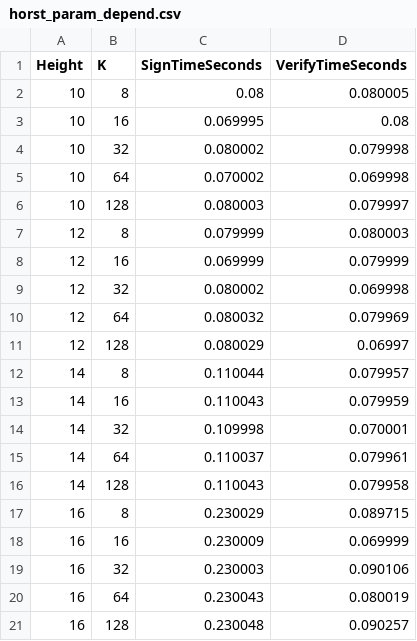
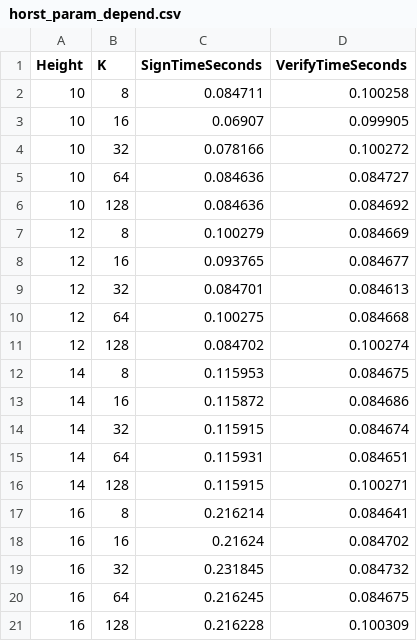
Before and after one commit to hokinhim/xmss-horst-analyze, a CSV file: results/horst_param_depend.csv, drawn as a sheet.

```diff
--- a/results/horst_param_depend.csv
+++ b/results/horst_param_depend.csv
@@ -1,21 +1,21 @@
 Height,K,SignTimeSeconds,VerifyTimeSeconds
-10,8,0.08,0.080005
-10,16,0.069995,0.08
-10,32,0.080002,0.079998
-10,64,0.070002,0.069998
-10,128,0.080003,0.079997
-12,8,0.079999,0.080003
-12,16,0.069999,0.079999
-12,32,0.080002,0.069998
-12,64,0.080032,0.079969
-12,128,0.080029,0.06997
-14,8,0.110044,0.079957
-14,16,0.110043,0.079959
-14,32,0.109998,0.070001
-14,64,0.110037,0.079961
-14,128,0.110043,0.079958
-16,8,0.230029,0.089715
-16,16,0.230009,0.069999
-16,32,0.230003,0.090106
-16,64,0.230043,0.080019
-16,128,0.230048,0.090257
+10,8,0.084711,0.100258
+10,16,0.06907,0.099905
+10,32,0.078166,0.100272
+10,64,0.084636,0.084727
+10,128,0.084636,0.084692
+12,8,0.100279,0.084669
+12,16,0.093765,0.084677
+12,32,0.084701,0.084613
+12,64,0.100275,0.084668
+12,128,0.084702,0.100274
+14,8,0.115953,0.084675
+14,16,0.115872,0.084686
+14,32,0.115915,0.084674
+14,64,0.115931,0.084651
+14,128,0.115915,0.100271
+16,8,0.216214,0.084641
+16,16,0.21624,0.084702
+16,32,0.231845,0.084732
+16,64,0.216245,0.084675
+16,128,0.216228,0.100309
```
Also changed, not shown: results/horst_memory_depend.csv, results/horst_size_depend.csv, 12 other files.
